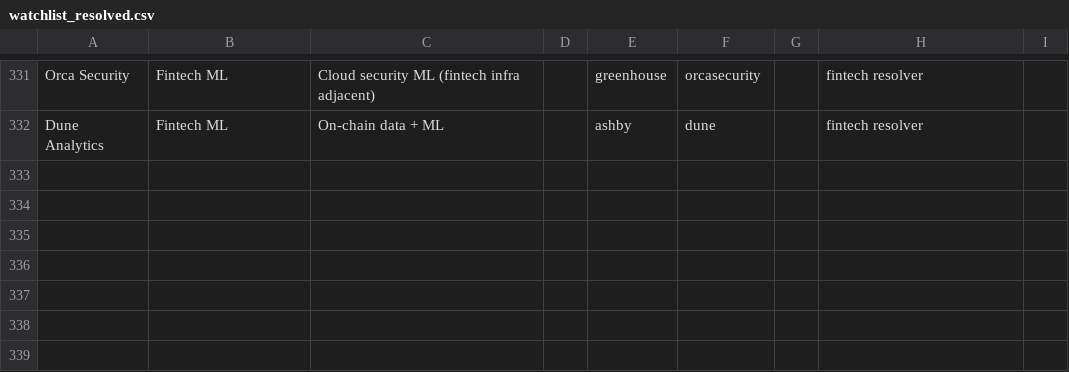
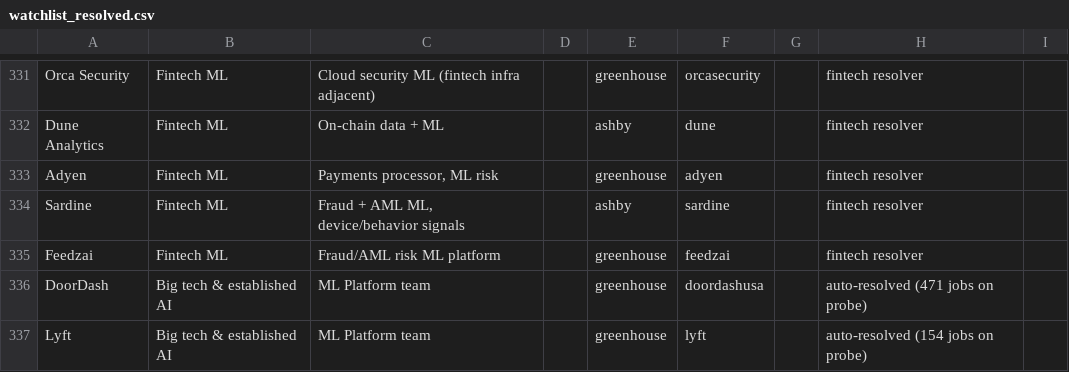
Before and after one commit to Sandeep5500/kraven, a CSV file: watchlist_resolved.csv, drawn as a sheet; only a part is shown, gaps mark what is left out.

Commit message:
Expand fintech watchlist: payments/fraud-ML companies + ML platform teams
Adds Checkout.com, Adyen, Braintree, Mastercard, Visa, Wise, Revolut,
Unit21, Sardine, Featurespace, Feedzai to the Fintech ML resolver
(5 resolved to live ATS: Adyen, Sardine, Feedzai, plus DoorDash and
Lyft added under Big tech & established AI). Also gitignore local
resume files so they never get committed by accident.

```diff
--- a/watchlist_resolved.csv
+++ b/watchlist_resolved.csv
@@ -332 +332,6 @@ Orca Security,Fintech ML,Cloud security ML (fintech infra adjacent),,greenhouse,
 Dune Analytics,Fintech ML,On-chain data + ML,,ashby,dune,,fintech resolver,
+Adyen,Fintech ML,"Payments processor, ML risk",,greenhouse,adyen,,fintech resolver,
+Sardine,Fintech ML,"Fraud + AML ML, device/behavior signals",,ashby,sardine,,fintech resolver,
+Feedzai,Fintech ML,Fraud/AML risk ML platform,,greenhouse,feedzai,,fintech resolver,
+DoorDash,Big tech & established AI,ML Platform team,,greenhouse,doordashusa,,auto-resolved (471 jobs on probe),
+Lyft,Big tech & established AI,ML Platform team,,greenhouse,lyft,,auto-resolved (154 jobs on probe),
```
Also changed, not shown: ai_companies_watchlist.csv, 3 other files.
